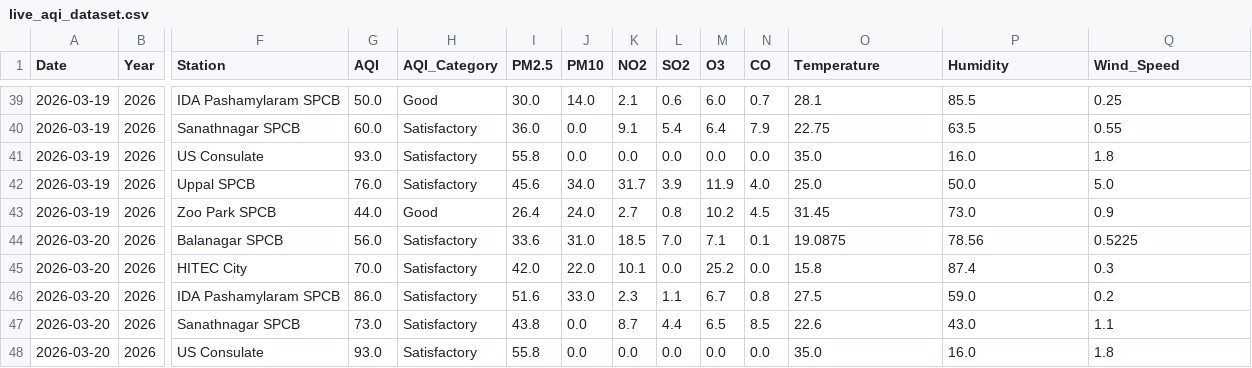
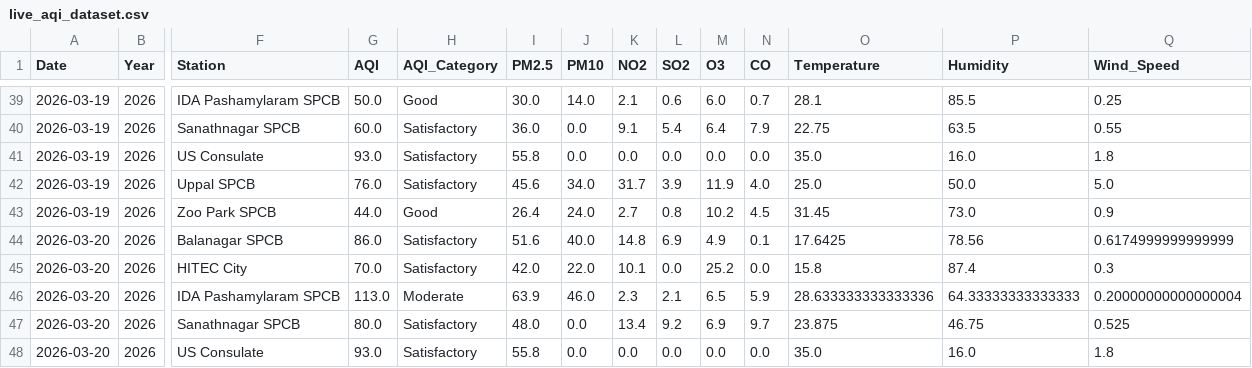
Before and after one commit to Rohan0639/aqi-prediction-ml, a CSV file: data/live_aqi_dataset.csv, drawn as a sheet; only a part is shown, gaps mark what is left out; the diff covers the shown part only; the diff names each change by its address in the sheet, - before the commit and + after, or states it on an @@ line.

```diff
--- a/data/live_aqi_dataset.csv
+++ b/data/live_aqi_dataset.csv
-G44 (AQI): 56.0
+G44 (AQI): 86.0
-I44 (PM2.5): 33.6
+I44 (PM2.5): 51.6
-J44 (PM10): 31.0
+J44 (PM10): 40.0
-K44 (NO2): 18.5
+K44 (NO2): 14.8
-L44 (SO2): 7.0
+L44 (SO2): 6.9
-M44 (O3): 7.1
+M44 (O3): 4.9
-O44 (Temperature): 19.0875
+O44 (Temperature): 17.6425
-Q44 (Wind_Speed): 0.5225
+Q44 (Wind_Speed): 0.6174999999999999
-G46 (AQI): 86.0
+G46 (AQI): 113.0
-H46 (AQI_Category): Satisfactory
+H46 (AQI_Category): Moderate
-I46 (PM2.5): 51.6
+I46 (PM2.5): 63.9
-J46 (PM10): 33.0
+J46 (PM10): 46.0
-L46 (SO2): 1.1
+L46 (SO2): 2.1
-M46 (O3): 6.7
+M46 (O3): 6.5
-N46 (CO): 0.8
+N46 (CO): 5.9
-O46 (Temperature): 27.5
+O46 (Temperature): 28.633333333333336
-P46 (Humidity): 59.0
+P46 (Humidity): 64.33333333333333
-Q46 (Wind_Speed): 0.2
+Q46 (Wind_Speed): 0.20000000000000004
-G47 (AQI): 73.0
+G47 (AQI): 80.0
-I47 (PM2.5): 43.8
+I47 (PM2.5): 48.0
-K47 (NO2): 8.7
+K47 (NO2): 13.4
-L47 (SO2): 4.4
+L47 (SO2): 9.2
-M47 (O3): 6.5
+M47 (O3): 6.9
-N47 (CO): 8.5
+N47 (CO): 9.7
-O47 (Temperature): 22.6
+O47 (Temperature): 23.875
-P47 (Humidity): 43.0
+P47 (Humidity): 46.75
-Q47 (Wind_Speed): 1.1
+Q47 (Wind_Speed): 0.525
```
Also changed, not shown: 16 edited cells elsewhere in this file.
